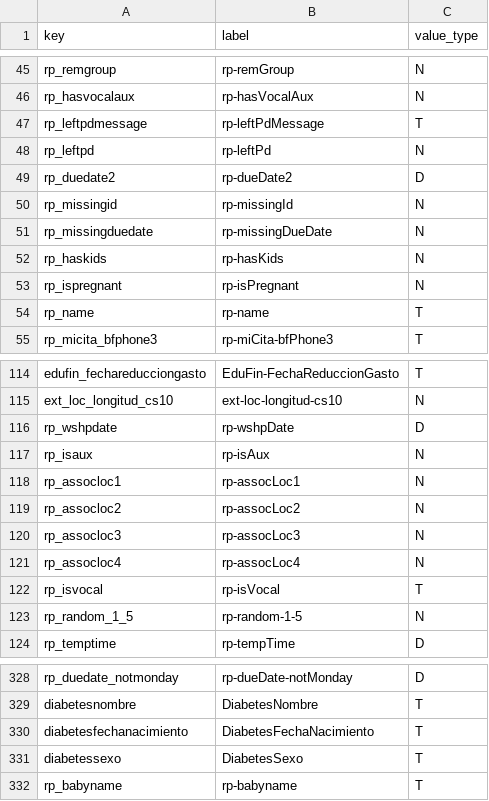
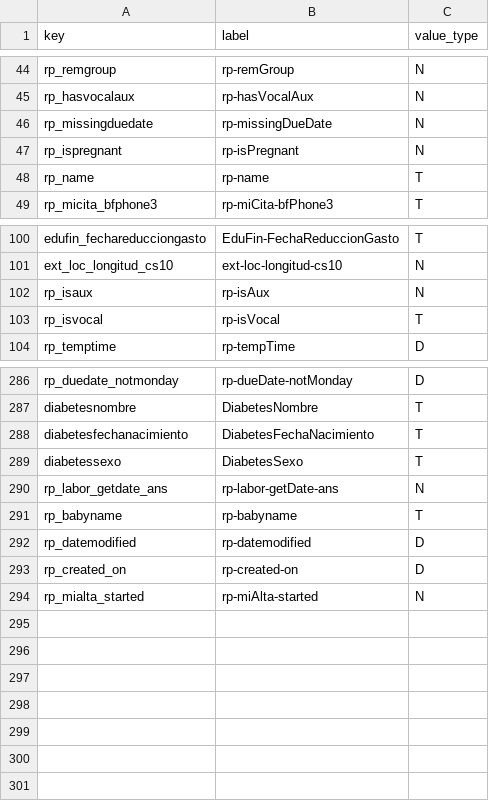
Before and after one commit to EduardoClark/DashboardProsperaDigital, a CSV file: data/fields.csv, drawn as a sheet; only a part is shown, gaps mark what is left out; the diff covers the shown part only.

```diff
--- a/data/fields.csv
+++ b/data/fields.csv
@@ -46,8 +45,3 @@ rp_remgroup,rp-remGroup,N
 rp_hasvocalaux,rp-hasVocalAux,N
-rp_leftpdmessage,rp-leftPdMessage,T
-rp_leftpd,rp-leftPd,N
-rp_duedate2,rp-dueDate2,D
-rp_missingid,rp-missingId,N
 rp_missingduedate,rp-missingDueDate,N
-rp_haskids,rp-hasKids,N
 rp_ispregnant,rp-isPregnant,N
@@ -115,10 +101,4 @@ edufin_fechareducciongasto,EduFin-FechaReduccionGasto,T
 ext_loc_longitud_cs10,ext-loc-longitud-cs10,N
-rp_wshpdate,rp-wshpDate,D
 rp_isaux,rp-isAux,N
-rp_assocloc1,rp-assocLoc1,N
-rp_assocloc2,rp-assocLoc2,N
-rp_assocloc3,rp-assocLoc3,N
-rp_assocloc4,rp-assocLoc4,N
 rp_isvocal,rp-isVocal,T
-rp_random_1_5,rp-random-1-5,N
 rp_temptime,rp-tempTime,D
@@ -331,2 +289,6 @@ diabetesfechanacimiento,DiabetesFechaNacimiento,T
 diabetessexo,DiabetesSexo,T
+rp_labor_getdate_ans,rp-labor-getDate-ans,N
 rp_babyname,rp-babyname,T
+rp_datemodified,rp-datemodified,D
+rp_created_on,rp-created-on,D
+rp_mialta_started,rp-miAlta-started,N
```
Also changed, not shown: 1 added row and 30 removed rows elsewhere in this file, data/groups.csv, 35 other files.
